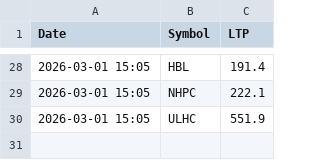
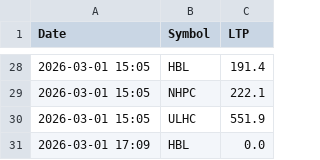
Before and after one commit to Jagdishsah/Neon_Backend, a CSV file: price_log.csv, drawn as a sheet; only a part is shown, gaps mark what is left out.

Commit message:
Update price_log.csv

```diff
--- a/price_log.csv
+++ b/price_log.csv
@@ -30 +30,2 @@ Date,Symbol,LTP
 2026-03-01 15:05,ULHC,551.9
+2026-03-01 17:09,HBL,0.0
```
